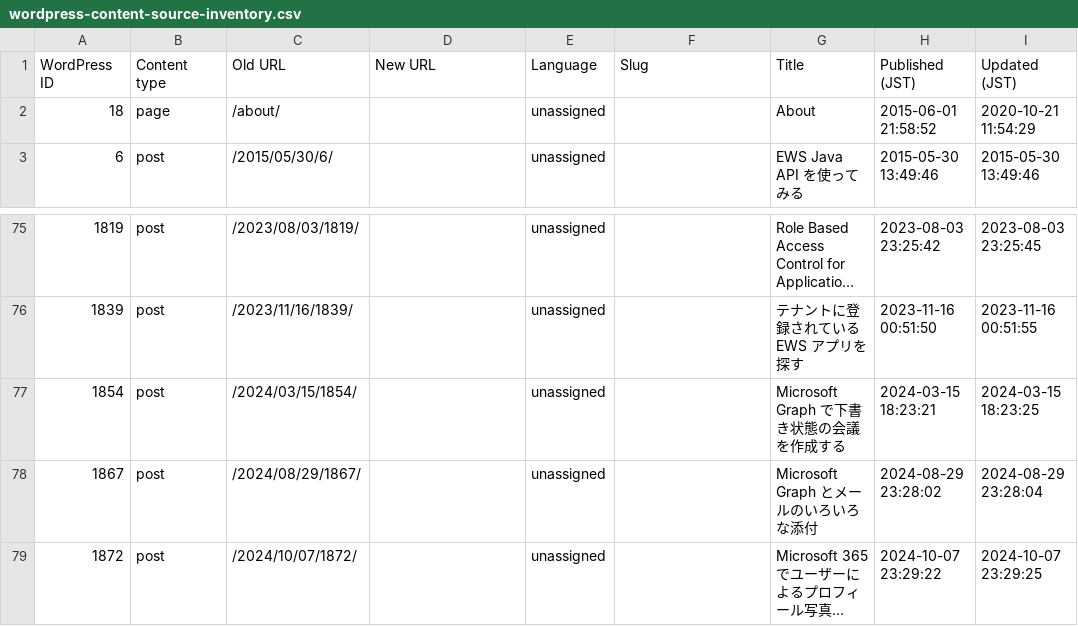
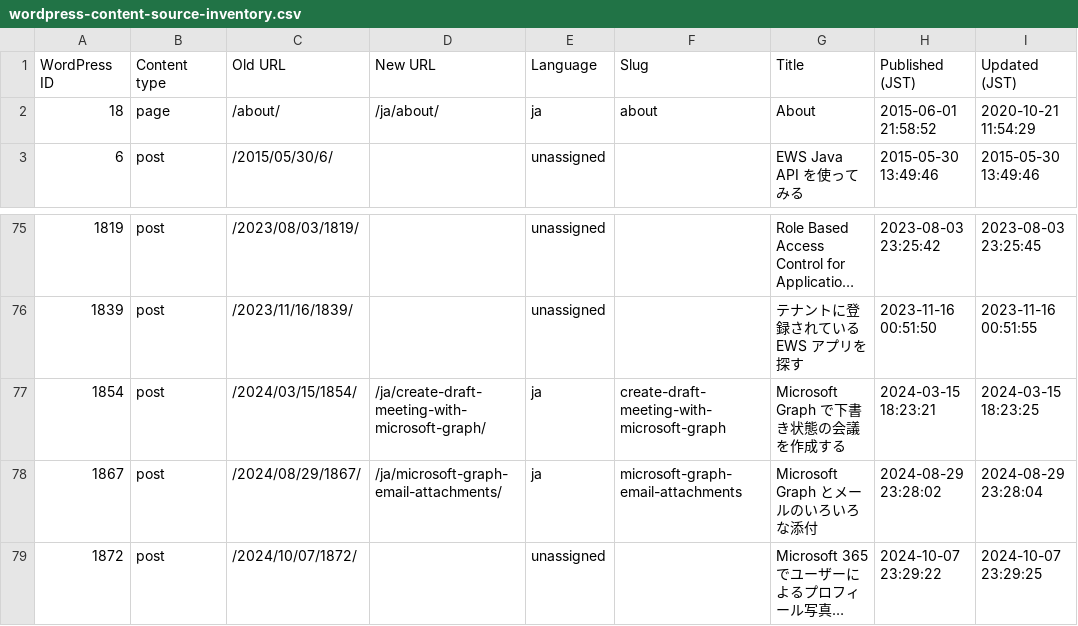
Before and after one commit to rykoma/Docs, a CSV file: plans/wordpress-content-source-inventory.csv, drawn as a sheet; only a part is shown, gaps mark what is left out; long unchanged cells end in …; the diff names each change by its address in the sheet, - before the commit and + after, or states it on an @@ line.

```diff
--- a/plans/wordpress-content-source-inventory.csv
+++ b/plans/wordpress-content-source-inventory.csv
-D2 (New URL): (empty)
+D2 (New URL): /ja/about/
-E2 (Language): unassigned
+E2 (Language): ja
-F2 (Slug): (empty)
+F2 (Slug): about
-D77 (New URL): (empty)
+D77 (New URL): /ja/create-draft-meeting-with-microsoft-graph/
-E77:E78 (Language): unassigned
+E77:E78 (Language): ja
-F77 (Slug): (empty)
+F77 (Slug): create-draft-meeting-with-microsoft-graph
-D78 (New URL): (empty)
+D78 (New URL): /ja/microsoft-graph-email-attachments/
-F78 (Slug): (empty)
+F78 (Slug): microsoft-graph-email-attachments
```
Also changed, not shown: plans/wordpress-asset-inventory.csv, plans/wordpress-content-decisions.csv, 18 other files.
